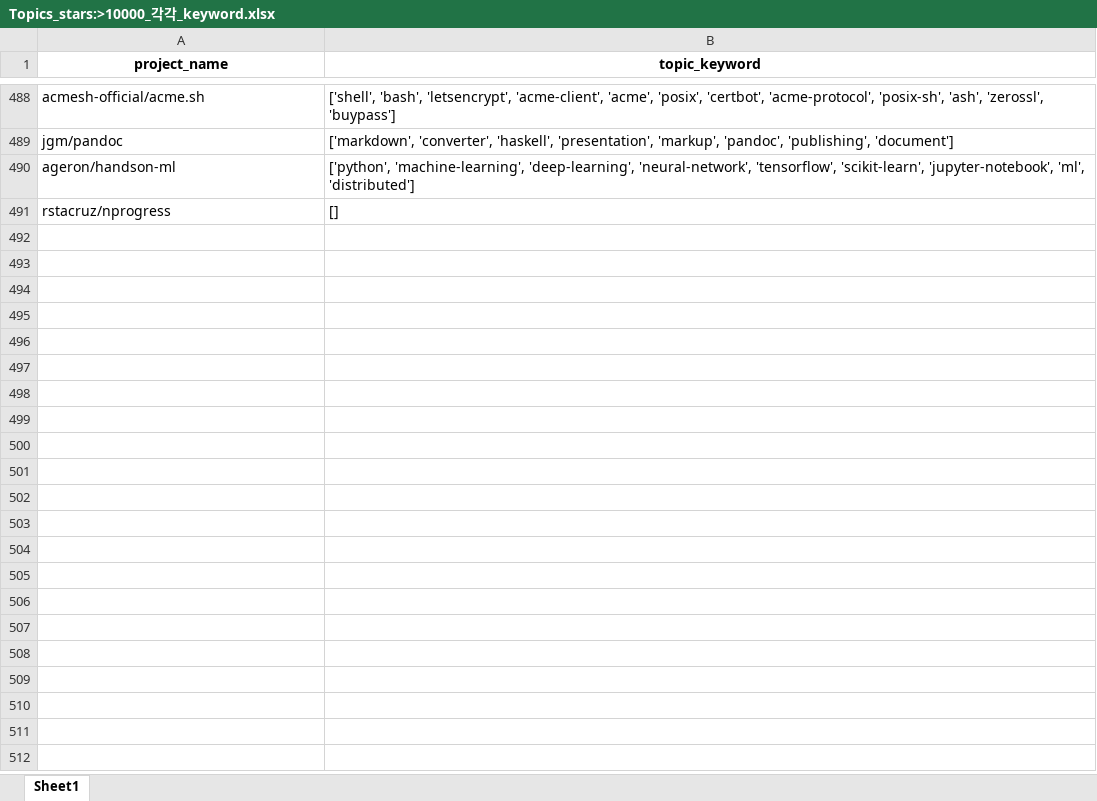
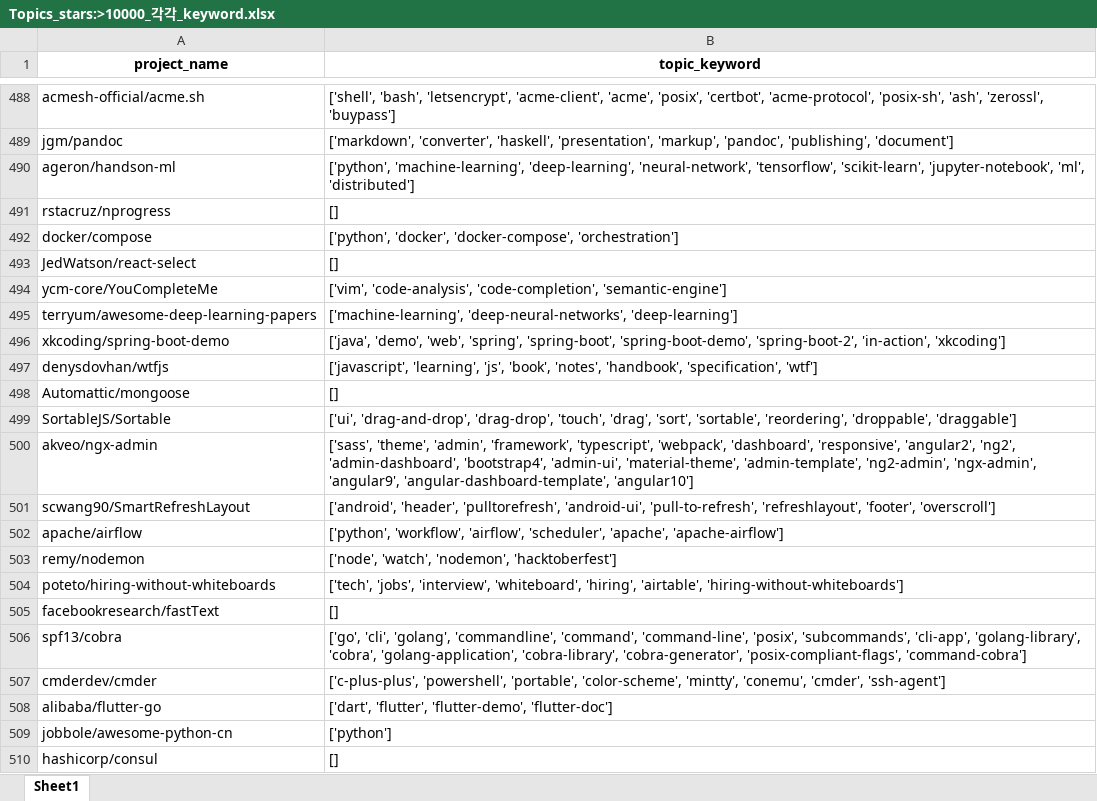
Before and after one commit to park1997/GitHub_Crawling_TextMining_Project, an Excel workbook: ParkByeongHyeon/Topics_stars:>10000_각각_keyword.xlsx, sheet Sheet1, drawn as a sheet; only a part is shown, gaps mark what is left out; values as stored, in another font and other column widths than the file's, no borders; the diff covers the shown part only; the diff names each change by its address in the sheet, - before the commit and + after, or states it on an @@ line.

Commit message:
topics_crawling

```diff
--- a/ParkByeongHyeon/Topics_stars:>10000_각각_keyword.xlsx (sheet Sheet1)
+++ b/ParkByeongHyeon/Topics_stars:>10000_각각_keyword.xlsx (sheet Sheet1)
+row 492: docker/compose | ['python', 'docker', 'docker-compose', 'orchestration']
+row 493: JedWatson/react-select | []
+row 494: ycm-core/YouCompleteMe | ['vim', 'code-analysis', 'code-completion', 'semantic-engine']
+row 495: terryum/awesome-deep-learning-papers | ['machine-learning', 'deep-neural-networks', 'deep-learning']
+row 496: xkcoding/spring-boot-demo | ['java', 'demo', 'web', 'spring', 'spring-boot', 'spring-boot-demo', 'spring-boot-2', 'in-action', 'xkcoding']
+row 497: denysdovhan/wtfjs | ['javascript', 'learning', 'js', 'book', 'notes', 'handbook', 'specification', 'wtf']
+row 498: Automattic/mongoose | []
+row 499: SortableJS/Sortable | ['ui', 'drag-and-drop', 'drag-drop', 'touch', 'drag', 'sort', 'sortable', 'reordering', 'droppable', 'draggable']
+row 500: akveo/ngx-admin | ['sass', 'theme', 'admin', 'framework', 'typescript', 'webpack', 'dashboard', 'responsive', 'angular2', 'ng2', 'admin-dashboard', 'bootstrap4', 'admin-ui', 'material-theme', 'admin-template', 'ng2-admin', 'ngx-admin', 'angular9', 'angular-dashboard-template', 'angular10']
+row 501: scwang90/SmartRefreshLayout | ['android', 'header', 'pulltorefresh', 'android-ui', 'pull-to-refresh', 'refreshlayout', 'footer', 'overscroll']
+row 502: apache/airflow | ['python', 'workflow', 'airflow', 'scheduler', 'apache', 'apache-airflow']
+row 503: remy/nodemon | ['node', 'watch', 'nodemon', 'hacktoberfest']
+row 504: poteto/hiring-without-whiteboards | ['tech', 'jobs', 'interview', 'whiteboard', 'hiring', 'airtable', 'hiring-without-whiteboards']
+row 505: facebookresearch/fastText | []
+row 506: spf13/cobra | ['go', 'cli', 'golang', 'commandline', 'command', 'command-line', 'posix', 'subcommands', 'cli-app', 'golang-library', 'cobra', 'golang-application', 'cobra-library', 'cobra-generator', 'posix-compliant-flags', 'command-cobra']
+row 507: cmderdev/cmder | ['c-plus-plus', 'powershell', 'portable', 'color-scheme', 'mintty', 'conemu', 'cmder', 'ssh-agent']
+row 508: alibaba/flutter-go | ['dart', 'flutter', 'flutter-demo', 'flutter-doc']
+row 509: jobbole/awesome-python-cn | ['python']
+row 510: hashicorp/consul | []
```
Also changed, not shown: 500 added rows, 9 removed rows, 13 moved rows and 1 edited cell elsewhere in this sheet, ParkByeongHyeon/Topics_stars:>10000.xlsx, 1 other file.
